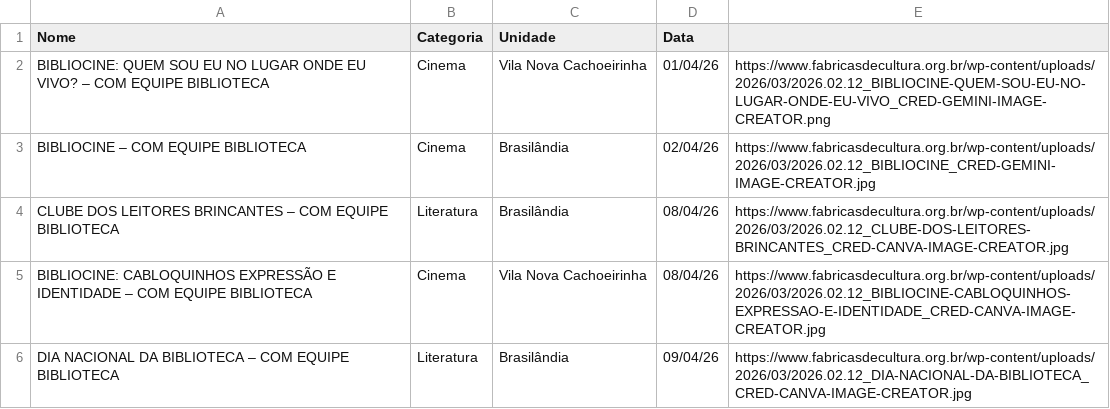
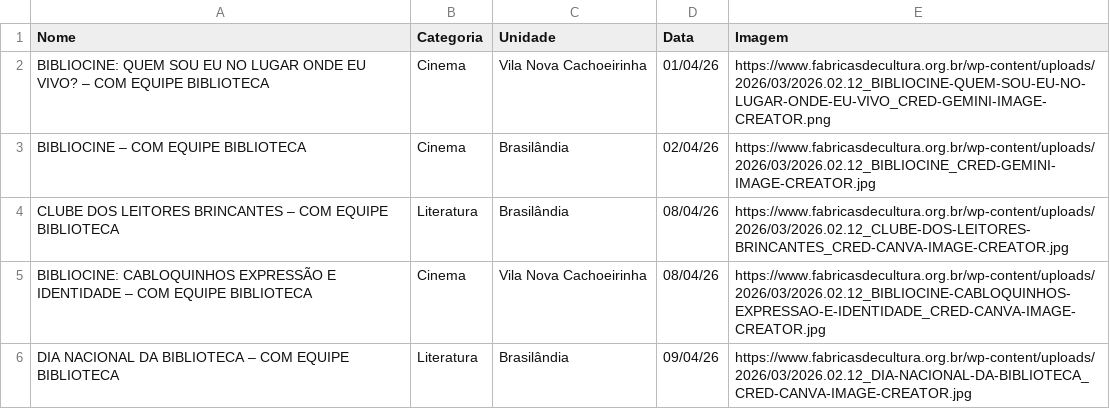
Before and after one commit to J-B-Works/Wisp, a CSV file: Data/Fabricas_de_Cultura/Atividades_FC.csv, drawn as a sheet; only a part is shown.

```diff
--- a/Data/Fabricas_de_Cultura/Atividades_FC.csv
+++ b/Data/Fabricas_de_Cultura/Atividades_FC.csv
@@ -1,2 +1,2 @@
-Nome;Categoria;Unidade;Data
+Nome;Categoria;Unidade;Data;Imagem
 BIBLIOCINE: QUEM SOU EU NO LUGAR ONDE EU VIVO? – COM EQUIPE BIBLIOTECA;Cinema;Vila Nova Cachoeirinha;01/04/26;https://www.fabricasdecultura.org.br/wp-content/uploads/2026/03/2026.02.12_BIBLIOCINE-QUEM-SOU-EU-NO-LUGAR-ONDE-EU-VIVO_CRED-GEMINI-IMAGE-CREATOR.png
```
Also changed, not shown: 1 other file.
